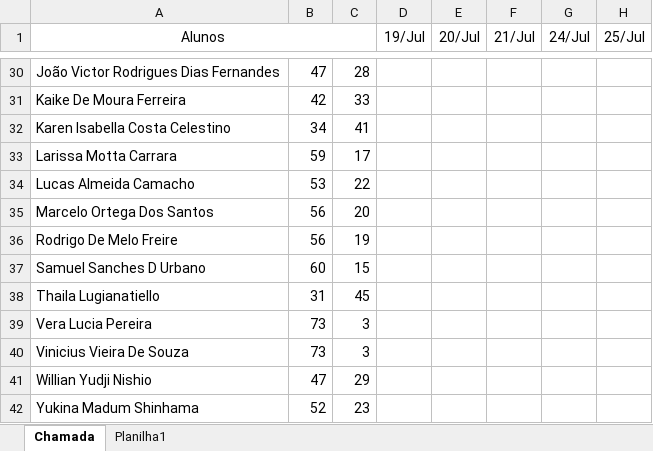
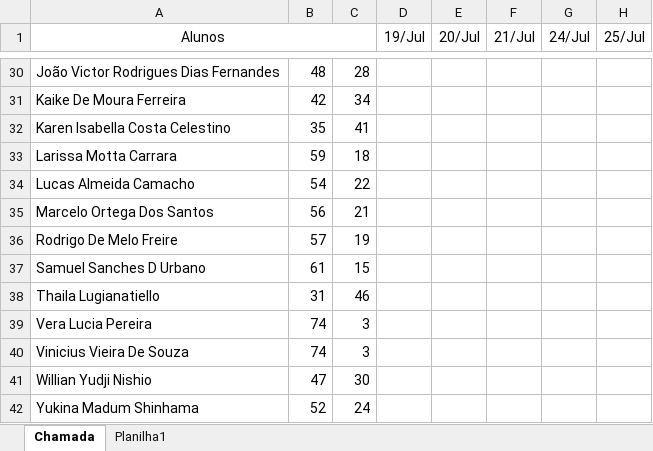
Before and after one commit to wellifabio/senai2023, an Excel workbook: 3des/frequencia.xlsx, sheet Chamada, drawn as a sheet; only a part is shown, gaps mark what is left out; values as stored, in another font and other column widths than the file's, no borders; conditional formats not drawn; the diff covers the shown part only; the diff names each change by its address in the sheet, - before the commit and + after, or states it on an @@ line.

```diff
--- a/3des/frequencia.xlsx (sheet Chamada)
+++ b/3des/frequencia.xlsx (sheet Chamada)
-B30: 47
+B30: 48
-C31: 33
+C31: 34
-B32: 34
+B32: 35
-C33: 17
+C33: 18
-B34: 53
+B34: 54
-C35: 20
+C35: 21
-B36: 56
+B36: 57
-B37: 60
+B37: 61
-C38: 45
+C38: 46
-B39:B40: 73
+B39:B40: 74
-C41: 29
+C41: 30
-C42: 23
+C42: 24
```
Also changed, not shown: 34 edited cells elsewhere in this sheet.
